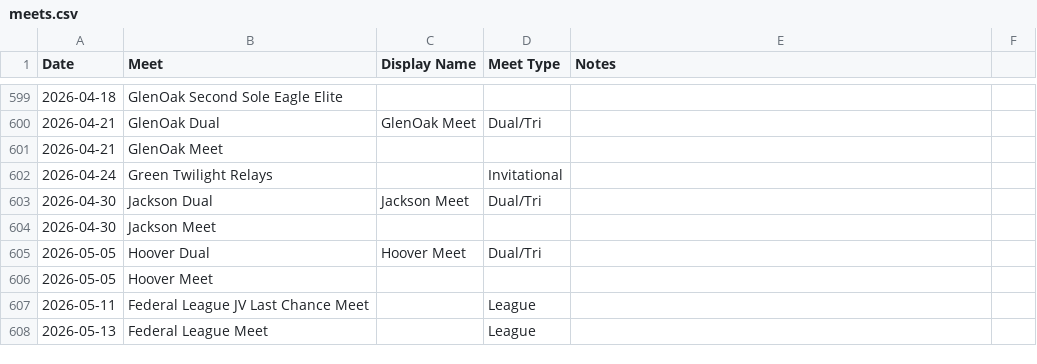
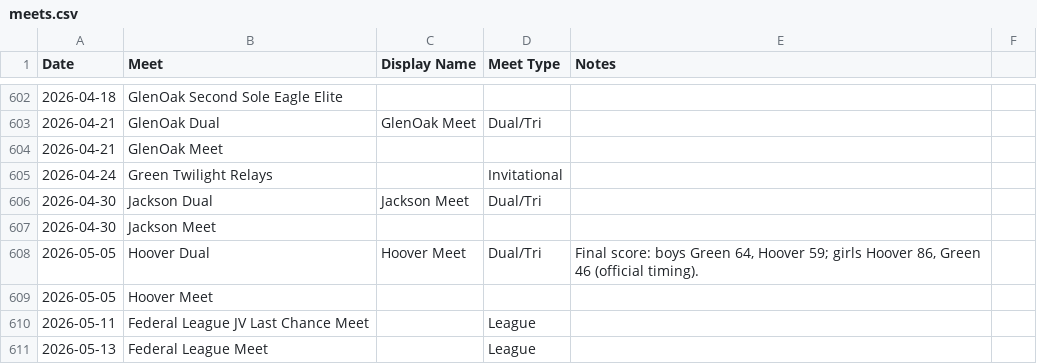
Before and after one commit to guilmettekevin/green-track-records, a CSV file: data/meets.csv, drawn as a sheet; only a part is shown, gaps mark what is left out; the diff covers the shown part only.

```diff
--- a/data/meets.csv
+++ b/data/meets.csv
@@ -604,3 +607,3 @@ Date,Meet,Display Name,Meet Type,Notes
 2026-04-30,Jackson Meet,,,
-2026-05-05,Hoover Dual,Hoover Meet,Dual/Tri,
+2026-05-05,Hoover Dual,Hoover Meet,Dual/Tri,"Final score: boys Green 64, Hoover 59; girls Hoover 86, Green 46 (official timing)."
 2026-05-05,Hoover Meet,,,
```
Also changed, not shown: 3 added rows and 4 edited cells elsewhere in this file, data/coverage.csv, data/team.csv, 6 other files.
